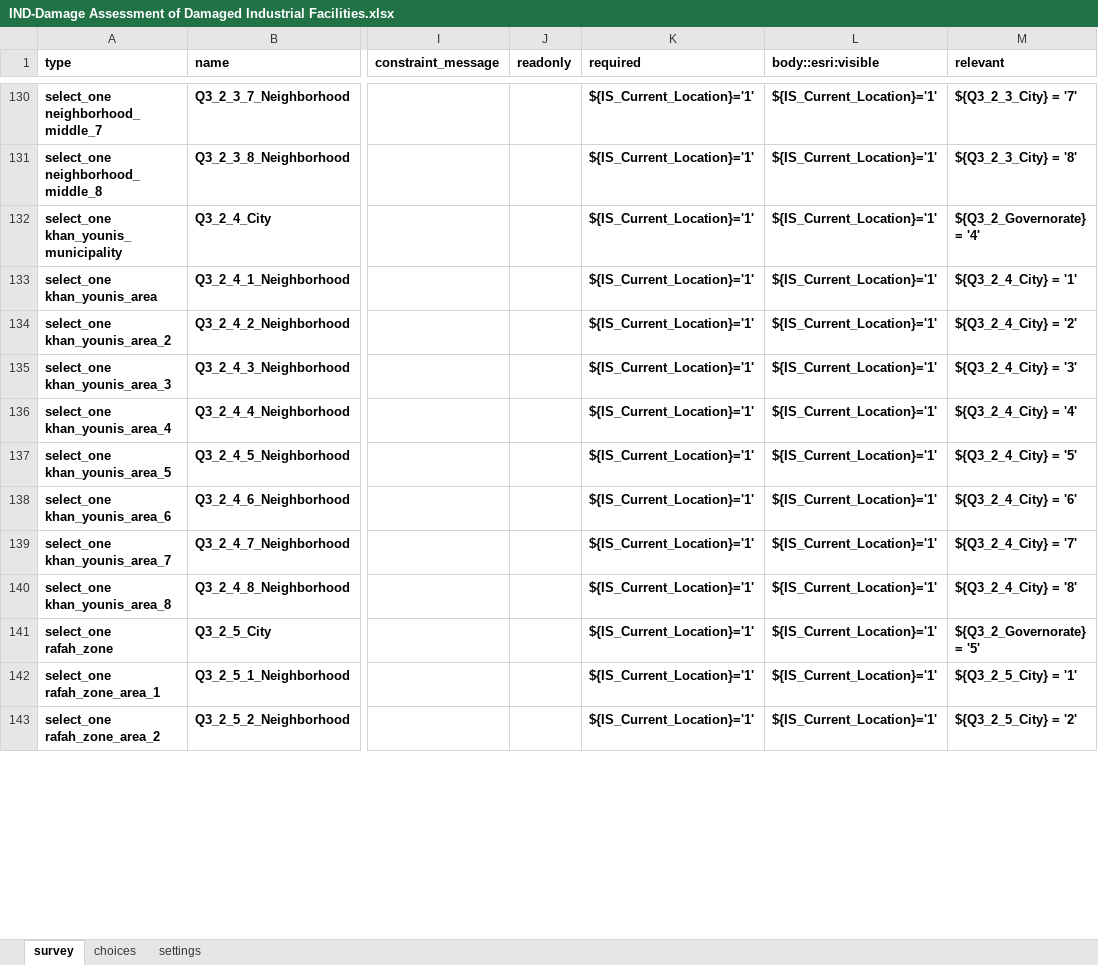
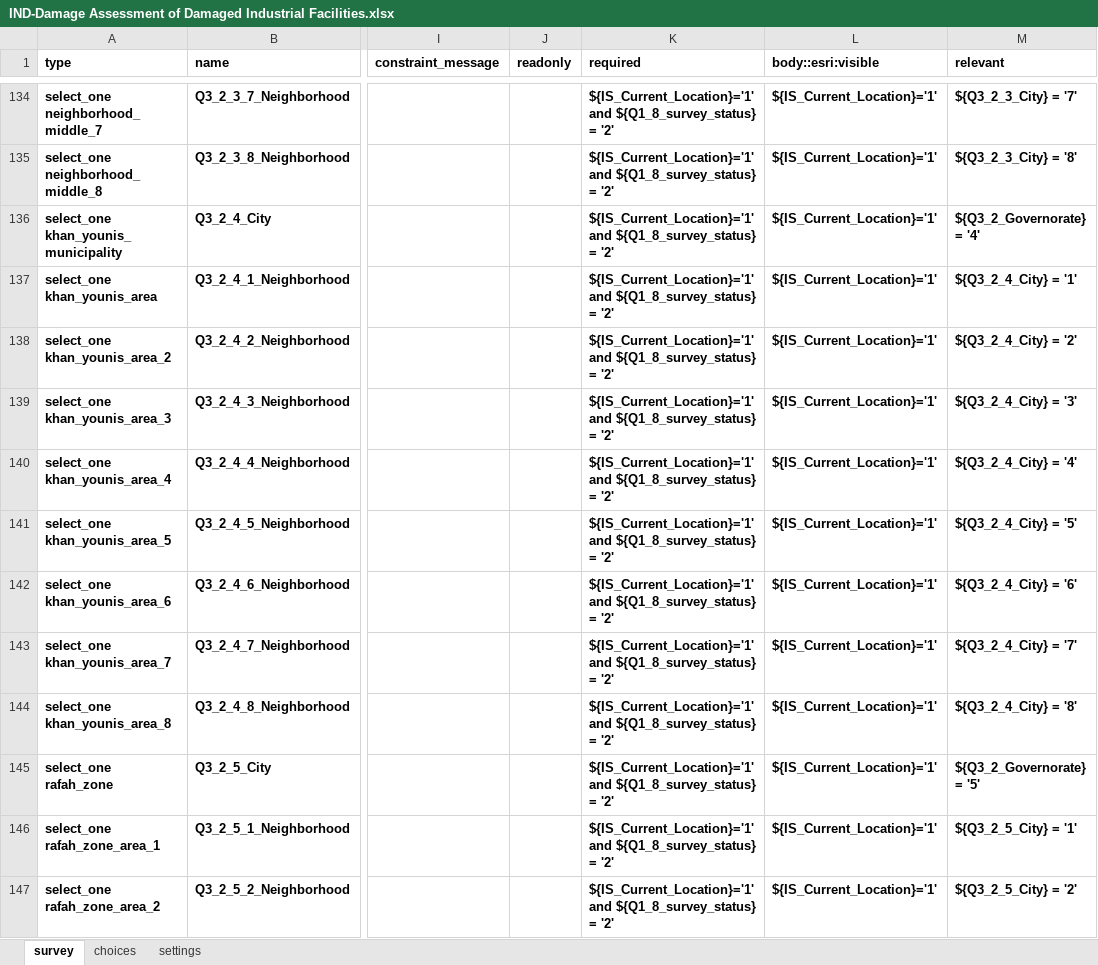
Before and after one commit to MshurafaUN/IND-Damage-Assessment-of-Damaged-Industrial-Facilities, an Excel workbook: IND-Damage Assessment of Damaged Industrial Facilities.xlsx, sheet survey, drawn as a sheet; only a part is shown, gaps mark what is left out; values as stored, in another font and other column widths than the file's, no borders; addresses are those after the commit; the diff covers the shown part only; the diff names each change by its address in the sheet, - before the commit and + after, or states it on an @@ line.

Commit message:
add new return data for 2 fields and change ibbox qurey and add new status field

```diff
--- a/IND-Damage Assessment of Damaged Industrial Facilities.xlsx (sheet survey)
+++ b/IND-Damage Assessment of Damaged Industrial Facilities.xlsx (sheet survey)
-K134:K147 (required): ${IS_Current_Location}='1'
+K134:K147 (required): ${IS_Current_Location}='1' and ${Q1_8_survey_status} = '2'
```
Also changed, not shown: 4 added rows and 154 edited cells elsewhere in this sheet, sheet choices, sheet settings, 7 other files.
